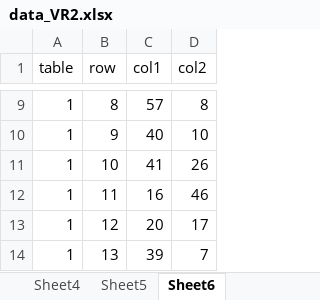
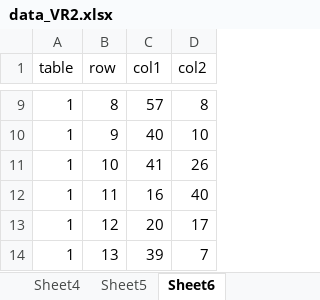
Before and after one commit to Pentaichinosuke/search-app, an Excel workbook: data_VR2.xlsx, sheet Sheet6, drawn as a sheet; only a part is shown, gaps mark what is left out; values as stored, in another font and other column widths than the file's, no borders; the diff names each change by its address in the sheet, - before the commit and + after, or states it on an @@ line.

```diff
--- a/data_VR2.xlsx (sheet Sheet6)
+++ b/data_VR2.xlsx (sheet Sheet6)
-D12 (col2): 46
+D12 (col2): 40
```
Also changed, not shown: sheet Sheet5, sheet Sheet2.
